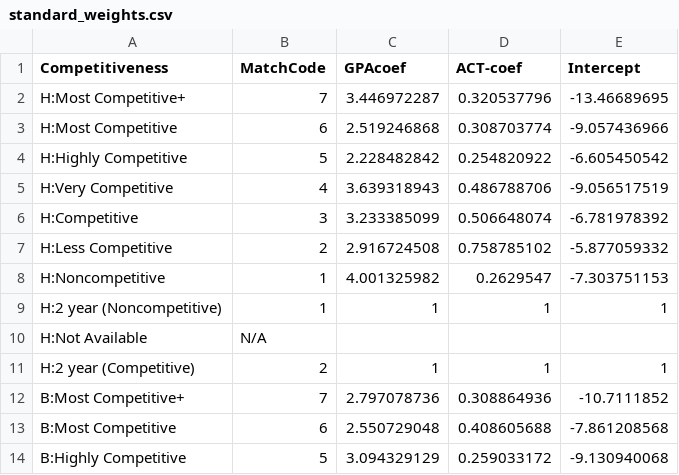
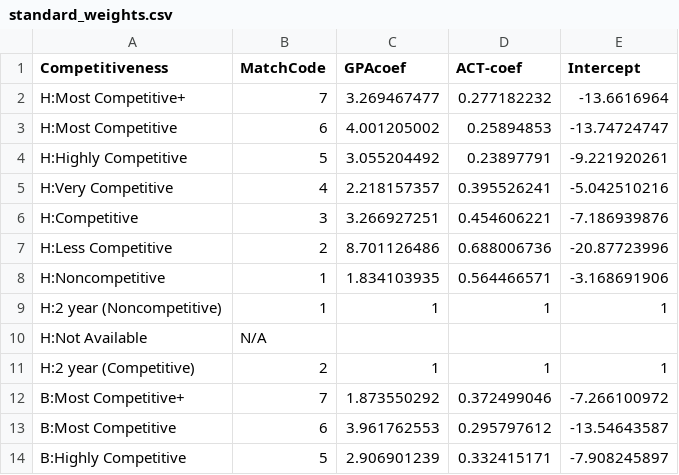
Before and after one commit to nobleschools/college-lists, a CSV file: inputs/standard_weights.csv, drawn as a sheet; only a part is shown; the diff covers the shown part only.

```diff
--- a/inputs/standard_weights.csv
+++ b/inputs/standard_weights.csv
@@ -1,9 +1,9 @@
 Competitiveness,MatchCode,GPAcoef,ACT-coef,Intercept
-H:Most Competitive+,7,3.446972287,0.320537796,-13.46689695
-H:Most Competitive,6,2.519246868,0.308703774,-9.057436966
-H:Highly Competitive,5,2.228482842,0.254820922,-6.605450542
-H:Very Competitive,4,3.639318943,0.486788706,-9.056517519
-H:Competitive,3,3.233385099,0.506648074,-6.781978392
-H:Less Competitive,2,2.916724508,0.758785102,-5.877059332
-H:Noncompetitive,1,4.001325982,0.2629547,-7.303751153
+H:Most Competitive+,7,3.269467477,0.277182232,-13.6616964
+H:Most Competitive,6,4.001205002,0.25894853,-13.74724747
+H:Highly Competitive,5,3.055204492,0.23897791,-9.221920261
+H:Very Competitive,4,2.218157357,0.395526241,-5.042510216
+H:Competitive,3,3.266927251,0.454606221,-7.186939876
+H:Less Competitive,2,8.701126486,0.688006736,-20.87723996
+H:Noncompetitive,1,1.834103935,0.564466571,-3.168691906
 H:2 year (Noncompetitive),1,1,1,1
@@ -11,4 +11,4 @@ H:Not Available,N/A,,,
 H:2 year (Competitive),2,1,1,1
-B:Most Competitive+,7,2.797078736,0.308864936,-10.7111852
-B:Most Competitive,6,2.550729048,0.408605688,-7.861208568
-B:Highly Competitive,5,3.094329129,0.259033172,-9.130940068
+B:Most Competitive+,7,1.873550292,0.372499046,-7.266100972
+B:Most Competitive,6,3.961762553,0.295797612,-13.54643587
+B:Highly Competitive,5,2.906901239,0.332415171,-7.908245897
```
Also changed, not shown: 42 edited cells elsewhere in this file, inputs/custom_weights.csv, inputs/targets_by_strategy.csv, 8 other files.
